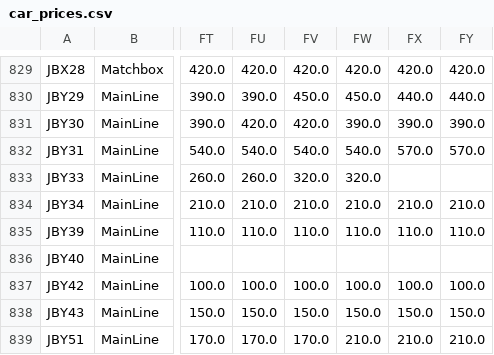
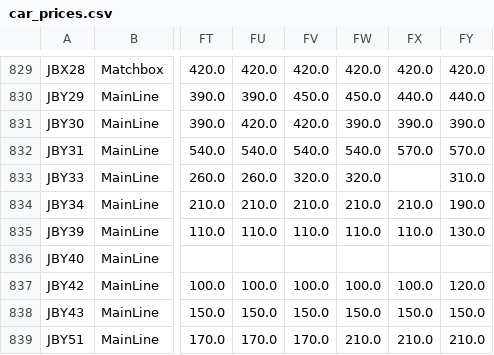
Before and after one commit to shady333/PriceParserRETRO, a CSV file: car_prices.csv, drawn as a sheet; only a part is shown, gaps mark what is left out; the diff covers the shown part only; the diff names each change by its address in the sheet, - before the commit and + after, or states it on an @@ line.

```diff
--- a/car_prices.csv
+++ b/car_prices.csv
-FY833: (empty)
+FY833: 310.0
-FY834: 210.0
+FY834: 190.0
-FY835: 110.0
+FY835: 130.0
-FY837: 100.0
+FY837: 120.0
```
Also changed, not shown: 3 added rows and 46 edited cells elsewhere in this file, sell_car_prices.csv, 2 other files.
